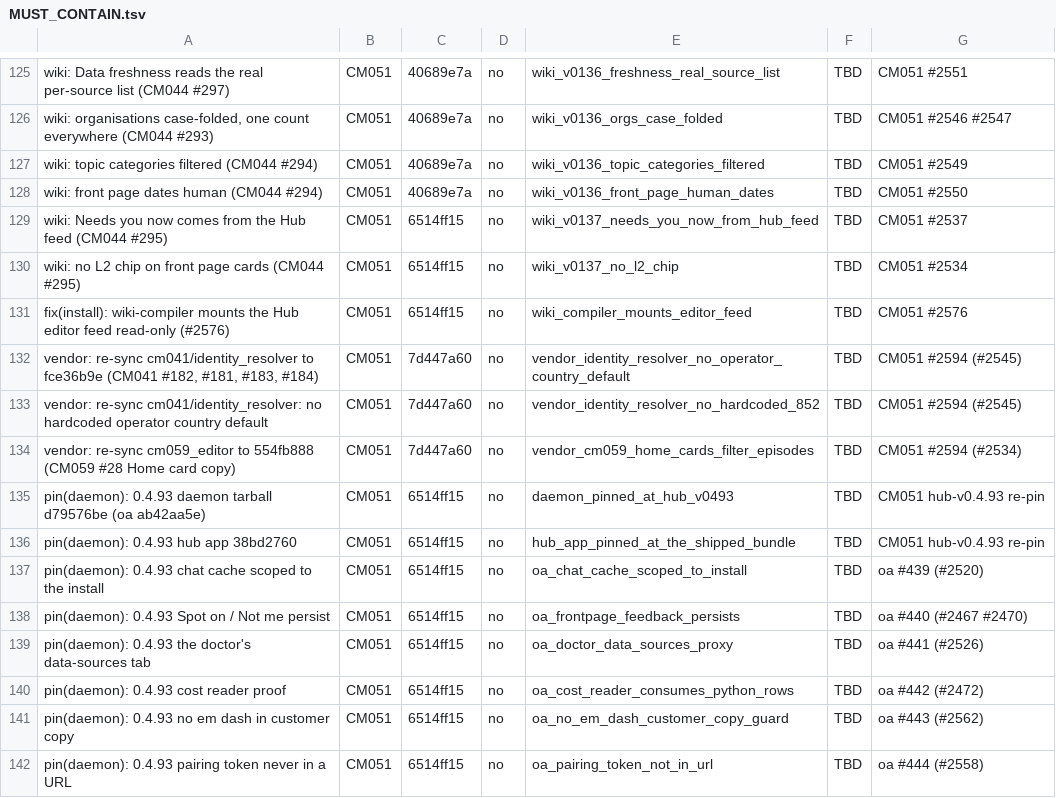
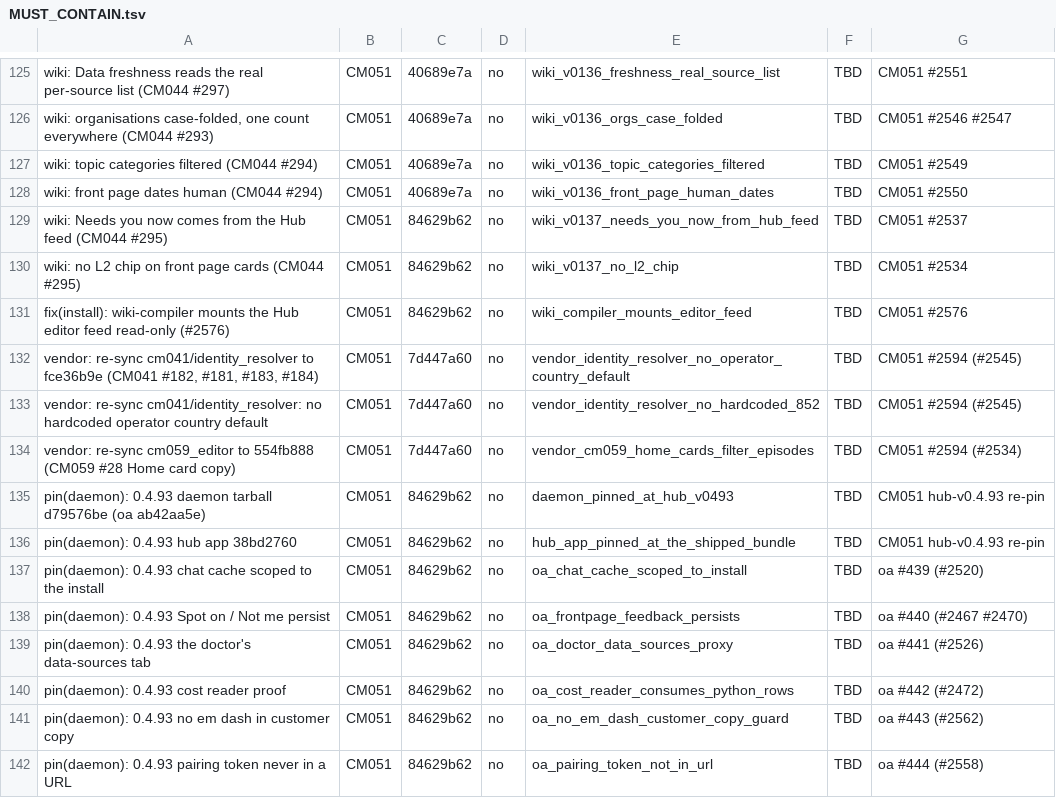
Before and after one commit to andygmassey/CM051-Home-Hub-Installer, a TSV file: cuts/v1.0.107/MUST_CONTAIN.tsv, drawn as a sheet; only a part is shown, gaps mark what is left out; the diff covers the shown part only.

```diff
--- a/cuts/v1.0.107/MUST_CONTAIN.tsv
+++ b/cuts/v1.0.107/MUST_CONTAIN.tsv
@@ -128,5 +128,5 @@ wiki: topic categories filtered (CM044 #294)	CM051	40689e7a	no	wiki_v0136_topic_
 wiki: front page dates human (CM044 #294)	CM051	40689e7a	no	wiki_v0136_front_page_human_dates	TBD	CM051 #2550
-wiki: Needs you now comes from the Hub feed (CM044 #295)	CM051	6514ff15	no	wiki_v0137_needs_you_now_from_hub_feed	TBD	CM051 #2537
-wiki: no L2 chip on front page cards (CM044 #295)	CM051	6514ff15	no	wiki_v0137_no_l2_chip	TBD	CM051 #2534
-fix(install): wiki-compiler mounts the Hub editor feed read-only (#2576)	CM051	6514ff15	no	wiki_compiler_mounts_editor_feed	TBD	CM051 #2576
+wiki: Needs you now comes from the Hub feed (CM044 #295)	CM051	84629b62	no	wiki_v0137_needs_you_now_from_hub_feed	TBD	CM051 #2537
+wiki: no L2 chip on front page cards (CM044 #295)	CM051	84629b62	no	wiki_v0137_no_l2_chip	TBD	CM051 #2534
+fix(install): wiki-compiler mounts the Hub editor feed read-only (#2576)	CM051	84629b62	no	wiki_compiler_mounts_editor_feed	TBD	CM051 #2576
 vendor: re-sync cm041/identity_resolver to fce36b9e (CM041 #182, #181, #183, #184)	CM051	7d447a60	no	vendor_identity_resolver_no_operator_country_default	TBD	CM051 #2594 (#2545)
@@ -134,9 +134,9 @@ vendor: re-sync cm041/identity_resolver: no hardcoded operator country default	C
 vendor: re-sync cm059_editor to 554fb888 (CM059 #28 Home card copy)	CM051	7d447a60	no	vendor_cm059_home_cards_filter_episodes	TBD	CM051 #2594 (#2534)
-pin(daemon): 0.4.93 daemon tarball d79576be (oa ab42aa5e)	CM051	6514ff15	no	daemon_pinned_at_hub_v0493	TBD	CM051 hub-v0.4.93 re-pin
-pin(daemon): 0.4.93 hub app 38bd2760	CM051	6514ff15	no	hub_app_pinned_at_the_shipped_bundle	TBD	CM051 hub-v0.4.93 re-pin
-pin(daemon): 0.4.93 chat cache scoped to the install	CM051	6514ff15	no	oa_chat_cache_scoped_to_install	TBD	oa #439 (#2520)
-pin(daemon): 0.4.93 Spot on / Not me persist	CM051	6514ff15	no	oa_frontpage_feedback_persists	TBD	oa #440 (#2467 #2470)
-pin(daemon): 0.4.93 the doctor's data-sources tab	CM051	6514ff15	no	oa_doctor_data_sources_proxy	TBD	oa #441 (#2526)
-pin(daemon): 0.4.93 cost reader proof	CM051	6514ff15	no	oa_cost_reader_consumes_python_rows	TBD	oa #442 (#2472)
-pin(daemon): 0.4.93 no em dash in customer copy	CM051	6514ff15	no	oa_no_em_dash_customer_copy_guard	TBD	oa #443 (#2562)
-pin(daemon): 0.4.93 pairing token never in a URL	CM051	6514ff15	no	oa_pairing_token_not_in_url	TBD	oa #444 (#2558)
+pin(daemon): 0.4.93 daemon tarball d79576be (oa ab42aa5e)	CM051	84629b62	no	daemon_pinned_at_hub_v0493	TBD	CM051 hub-v0.4.93 re-pin
+pin(daemon): 0.4.93 hub app 38bd2760	CM051	84629b62	no	hub_app_pinned_at_the_shipped_bundle	TBD	CM051 hub-v0.4.93 re-pin
+pin(daemon): 0.4.93 chat cache scoped to the install	CM051	84629b62	no	oa_chat_cache_scoped_to_install	TBD	oa #439 (#2520)
+pin(daemon): 0.4.93 Spot on / Not me persist	CM051	84629b62	no	oa_frontpage_feedback_persists	TBD	oa #440 (#2467 #2470)
+pin(daemon): 0.4.93 the doctor's data-sources tab	CM051	84629b62	no	oa_doctor_data_sources_proxy	TBD	oa #441 (#2526)
+pin(daemon): 0.4.93 cost reader proof	CM051	84629b62	no	oa_cost_reader_consumes_python_rows	TBD	oa #442 (#2472)
+pin(daemon): 0.4.93 no em dash in customer copy	CM051	84629b62	no	oa_no_em_dash_customer_copy_guard	TBD	oa #443 (#2562)
+pin(daemon): 0.4.93 pairing token never in a URL	CM051	84629b62	no	oa_pairing_token_not_in_url	TBD	oa #444 (#2558)
```
Also changed, not shown: 8 added rows and 106 edited cells elsewhere in this file, 2 other files.
